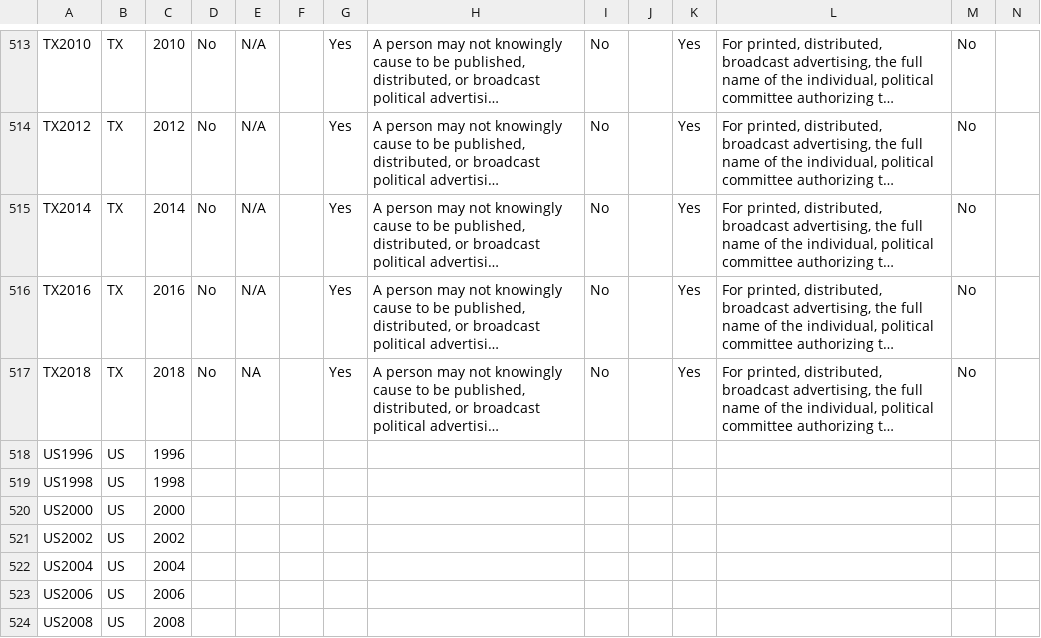
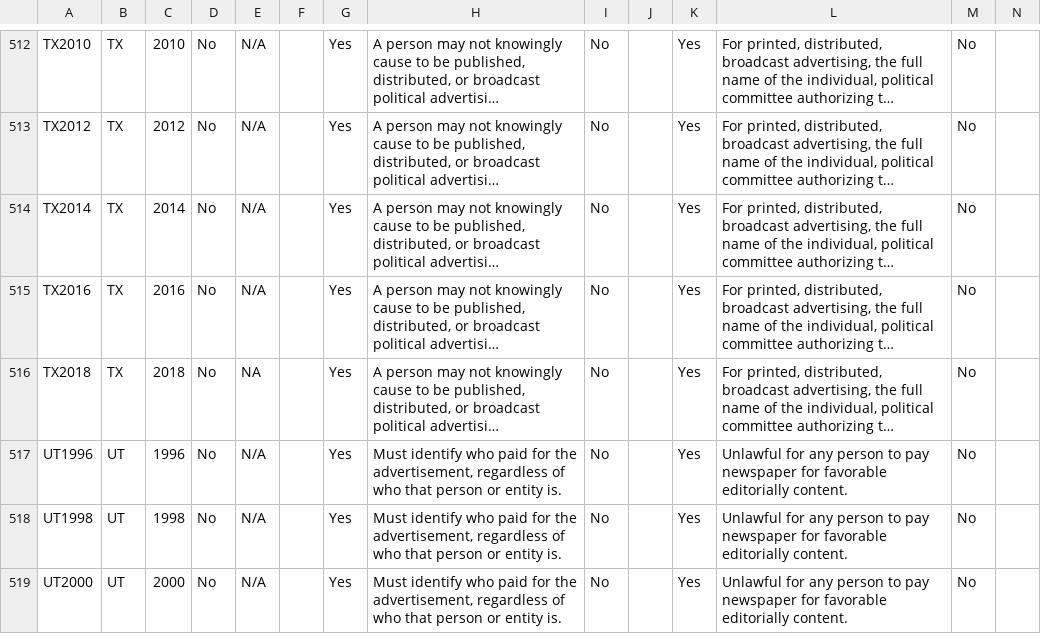
Before and after one commit to cfinst/cfinst.github.io, a CSV file: data/CSVs/Laws_03_Disclosure_3.csv, drawn as a sheet; only a part is shown, gaps mark what is left out; the shorter side is filled out with more unchanged rows; long unchanged cells end in …; removed rows and columns are numbered as before the commit, all else as after; rows hold the shown columns only; the diff covers the shown part only; the diff names each change by its address in the sheet, - before the commit and + after, or states it on an @@ line.

```diff
--- a/data/CSVs/Laws_03_Disclosure_3.csv
+++ b/data/CSVs/Laws_03_Disclosure_3.csv
-row 518: US1996 | US | 1996
-row 519: US1998 | US | 1998
-row 520: US2000 | US | 2000
-row 521: US2002 | US | 2002
-row 522: US2004 | US | 2004
-row 523: US2006 | US | 2006
-row 524: US2008 | US | 2008
```
Also changed, not shown: 1 added row, 7 removed rows and 6 edited cells elsewhere in this file, data/CSVs/Laws_00_IdentifierTable.csv, data/CSVs/Laws_02_Contributions_3.csv, 12 other files.
